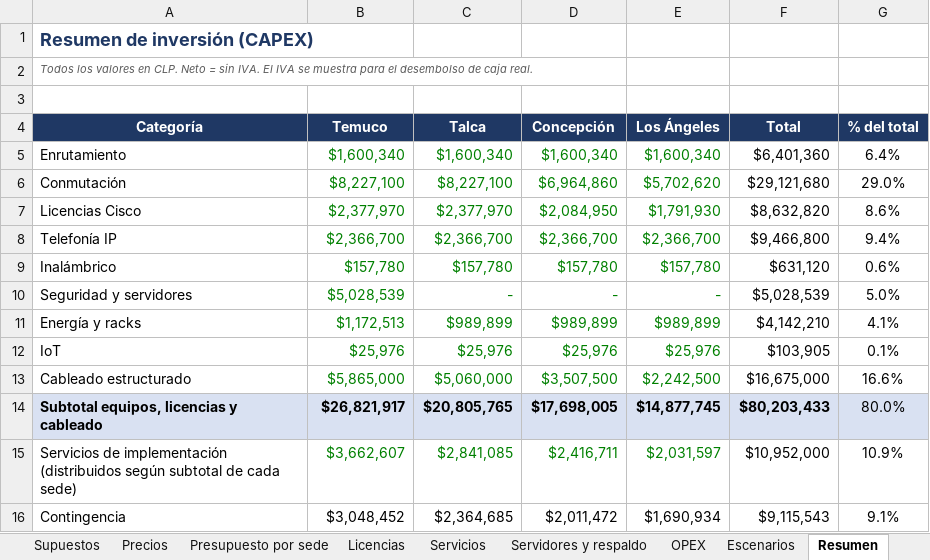
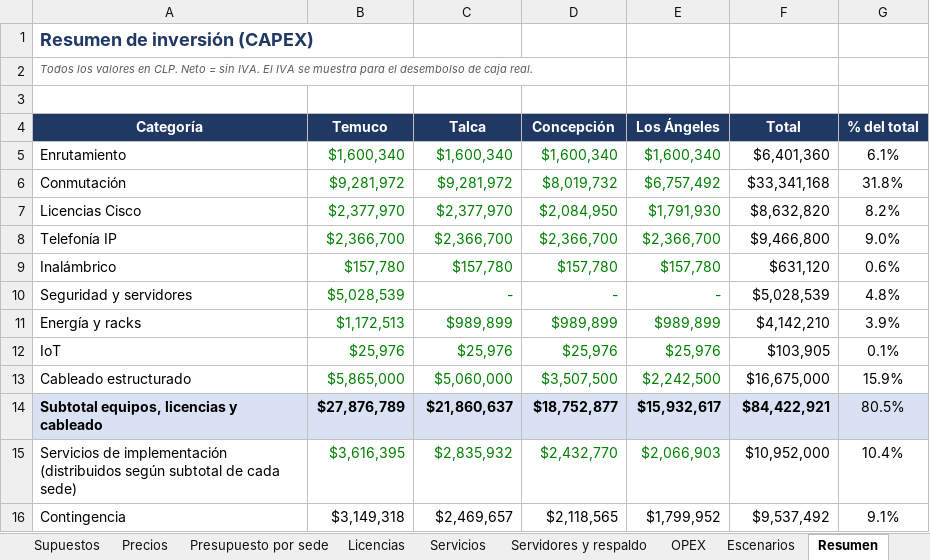
Before and after one commit to erickfranciscobasulto-bit/Proyecto-de-titulo, an Excel workbook: Presupuesto_Evaluacion_Economica_Agroprodel.xlsx, sheet Resumen, drawn as a sheet; only a part is shown; values as stored, in another font and other column widths than the file's, no borders; the diff covers the shown part only; the diff names each change by its address in the sheet, - before the commit and + after, or states it on an @@ line.

```diff
--- a/Presupuesto_Evaluacion_Economica_Agroprodel.xlsx (sheet Resumen)
+++ b/Presupuesto_Evaluacion_Economica_Agroprodel.xlsx (sheet Resumen)
-G5 (% del total): 6.4%
+G5 (% del total): 6.1%
-B6 (Temuco): $8,227,100
+B6 (Temuco): $9,281,972
-C6 (Talca): $8,227,100
+C6 (Talca): $9,281,972
-D6 (Concepción): $6,964,860
+D6 (Concepción): $8,019,732
-E6 (Los Ángeles): $5,702,620
+E6 (Los Ángeles): $6,757,492
-F6 (Total): $29,121,680
+F6 (Total): $33,341,168
-G6 (% del total): 29.0%
+G6 (% del total): 31.8%
-G7 (% del total): 8.6%
+G7 (% del total): 8.2%
-G8 (% del total): 9.4%
+G8 (% del total): 9.0%
-G10 (% del total): 5.0%
+G10 (% del total): 4.8%
-G11 (% del total): 4.1%
+G11 (% del total): 3.9%
-G13 (% del total): 16.6%
+G13 (% del total): 15.9%
-B14 (Temuco): $26,821,917
+B14 (Temuco): $27,876,789
-C14 (Talca): $20,805,765
+C14 (Talca): $21,860,637
-D14 (Concepción): $17,698,005
+D14 (Concepción): $18,752,877
-E14 (Los Ángeles): $14,877,745
+E14 (Los Ángeles): $15,932,617
-F14 (Total): $80,203,433
+F14 (Total): $84,422,921
-G14 (% del total): 80.0%
+G14 (% del total): 80.5%
-B15 (Temuco): $3,662,607
+B15 (Temuco): $3,616,395
-C15 (Talca): $2,841,085
+C15 (Talca): $2,835,932
-D15 (Concepción): $2,416,711
+D15 (Concepción): $2,432,770
-E15 (Los Ángeles): $2,031,597
+E15 (Los Ángeles): $2,066,903
-G15 (% del total): 10.9%
+G15 (% del total): 10.4%
-B16 (Temuco): $3,048,452
+B16 (Temuco): $3,149,318
-C16 (Talca): $2,364,685
+C16 (Talca): $2,469,657
-D16 (Concepción): $2,011,472
+D16 (Concepción): $2,118,565
-E16 (Los Ángeles): $1,690,934
+E16 (Los Ángeles): $1,799,952
-F16 (Total): $9,115,543
+F16 (Total): $9,537,492
```
Also changed, not shown: 23 edited cells elsewhere in this sheet, sheet Escenarios, sheet Flujo de caja, sheet Presupuesto por sede, sheet Precios, sheet Portada, formulas that keep their value, 2 other files.
